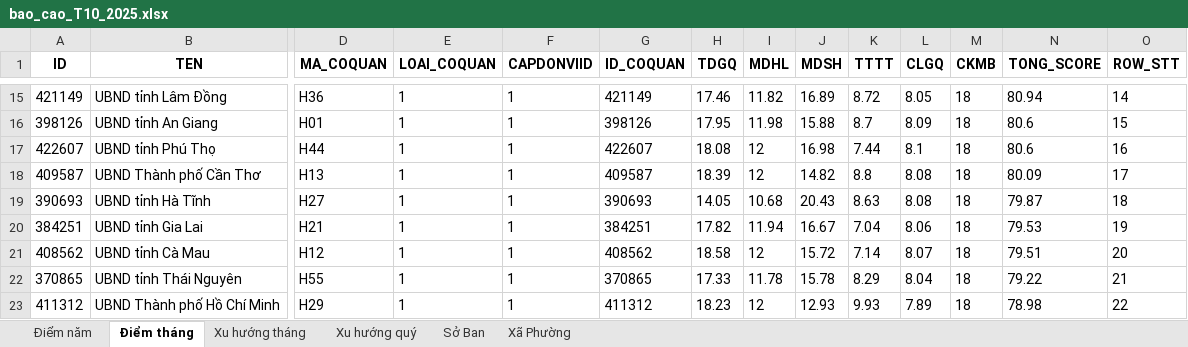
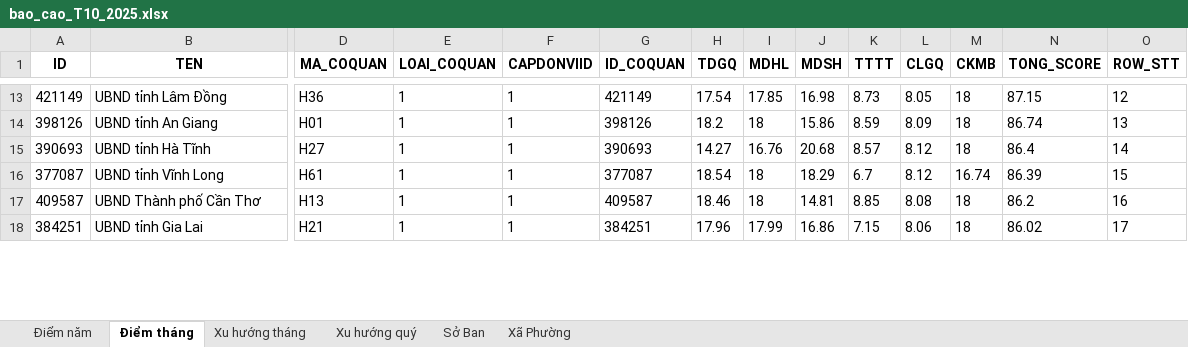
Before and after one commit to truongquangphuc/new-766, an Excel workbook: reports/bao_cao_T10_2025.xlsx, sheet Điểm tháng, drawn as a sheet; only a part is shown, gaps mark what is left out; values as stored, in another font and other column widths than the file's, no borders; removed rows and columns are numbered as before the commit, all else as after; rows hold the shown columns only; the diff covers the shown part only; the diff names each change by its address in the sheet, - before the commit and + after, or states it on an @@ line.

Commit message:
cập nhật lấy điểm cấp xã dưới 80 và dưới 90 lần 2

```diff
--- a/reports/bao_cao_T10_2025.xlsx (sheet Điểm tháng)
+++ b/reports/bao_cao_T10_2025.xlsx (sheet Điểm tháng)
-H13 (TDGQ): 17.46
+H13 (TDGQ): 17.54
-I13 (MDHL): 11.82
+I13 (MDHL): 17.85
-J13 (MDSH): 16.89
+J13 (MDSH): 16.98
-K13 (TTTT): 8.72
+K13 (TTTT): 8.73
-N13 (TONG_SCORE): 80.94
+N13 (TONG_SCORE): 87.15
-O13 (ROW_STT): 14
+O13 (ROW_STT): 12
-H14 (TDGQ): 17.95
+H14 (TDGQ): 18.2
-I14 (MDHL): 11.98
+I14 (MDHL): 18
-J14 (MDSH): 15.88
+J14 (MDSH): 15.86
-K14 (TTTT): 8.7
+K14 (TTTT): 8.59
-N14 (TONG_SCORE): 80.6
+N14 (TONG_SCORE): 86.74
-O14 (ROW_STT): 15
+O14 (ROW_STT): 13
-row 17: 422607 | UBND tỉnh Phú Thọ | H44 | 1 | 1 | 422607 | 18.08 | 12 | 16.98 | 7.44 | 8.1 | 18 | 80.6 | 16
+row 15: 390693 | UBND tỉnh Hà Tĩnh | H27 | 1 | 1 | 390693 | 14.27 | 16.76 | 20.68 | 8.57 | 8.12 | 18 | 86.4 | 14
+row 16: 377087 | UBND tỉnh Vĩnh Long | H61 | 1 | 1 | 377087 | 18.54 | 18 | 18.29 | 6.7 | 8.12 | 16.74 | 86.39 | 15
-H17 (TDGQ): 18.39
+H17 (TDGQ): 18.46
-I17 (MDHL): 12
+I17 (MDHL): 18
-J17 (MDSH): 14.82
+J17 (MDSH): 14.81
-K17 (TTTT): 8.8
+K17 (TTTT): 8.85
-N17 (TONG_SCORE): 80.09
+N17 (TONG_SCORE): 86.2
-O17 (ROW_STT): 17
+O17 (ROW_STT): 16
-row 19: 390693 | UBND tỉnh Hà Tĩnh | H27 | 1 | 1 | 390693 | 14.05 | 10.68 | 20.43 | 8.63 | 8.08 | 18 | 79.87 | 18
-H18 (TDGQ): 17.82
+H18 (TDGQ): 17.96
-I18 (MDHL): 11.94
+I18 (MDHL): 17.99
-J18 (MDSH): 16.67
+J18 (MDSH): 16.86
-K18 (TTTT): 7.04
+K18 (TTTT): 7.15
-N18 (TONG_SCORE): 79.53
+N18 (TONG_SCORE): 86.02
-O18 (ROW_STT): 19
+O18 (ROW_STT): 17
-row 21: 408562 | UBND tỉnh Cà Mau | H12 | 1 | 1 | 408562 | 18.58 | 12 | 15.72 | 7.14 | 8.07 | 18 | 79.51 | 20
-row 22: 370865 | UBND tỉnh Thái Nguyên | H55 | 1 | 1 | 370865 | 17.33 | 11.78 | 15.78 | 8.29 | 8.04 | 18 | 79.22 | 21
-row 23: 411312 | UBND Thành phố Hồ Chí Minh | H29 | 1 | 1 | 411312 | 18.23 | 12 | 12.93 | 9.93 | 7.89 | 18 | 78.98 | 22
```
Also changed, not shown: 11 added rows, 8 removed rows and 107 edited cells elsewhere in this sheet, sheet Xã Phường, sheet Điểm năm, sheet Sở Ban, sheet Xu hướng tháng, sheet Xu hướng quý, 1 other file.
